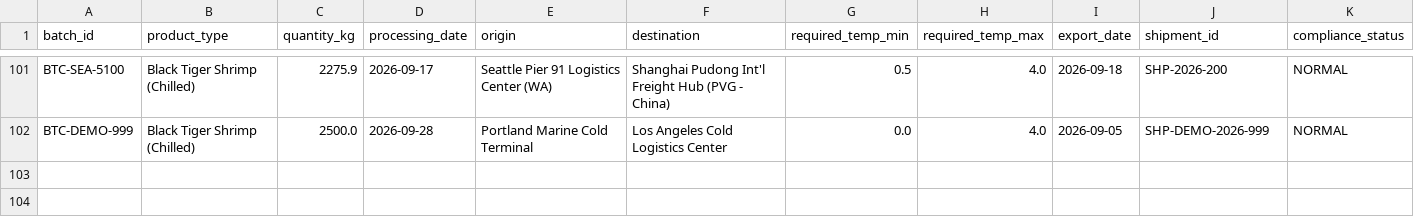
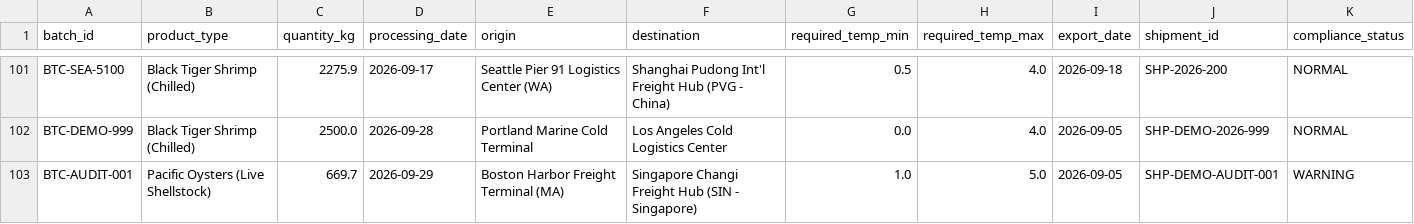
Before and after one commit to giridharan637/seafood-compliance-intelligence, a CSV file: dataset_csv/product_batches.csv, drawn as a sheet; only a part is shown, gaps mark what is left out.

```diff
--- a/dataset_csv/product_batches.csv
+++ b/dataset_csv/product_batches.csv
@@ -102 +102,2 @@ BTC-SEA-5100,Black Tiger Shrimp (Chilled),2275.9,2026-09-17,Seattle Pier 91 Logi
 BTC-DEMO-999,Black Tiger Shrimp (Chilled),2500.0,2026-09-28,Portland Marine Cold Terminal,Los Angeles Cold Logistics Center,0.0,4.0,2026-09-05,SHP-DEMO-2026-999,NORMAL
+BTC-AUDIT-001,Pacific Oysters (Live Shellstock),669.7,2026-09-29,Boston Harbor Freight Terminal (MA),Singapore Changi Freight Hub (SIN - Singapore),1.0,5.0,2026-09-05,SHP-DEMO-AUDIT-001,WARNING
```
Also changed, not shown: dataset_csv/compliance_events.csv, dataset_csv/shipments.csv, 22 other files.
